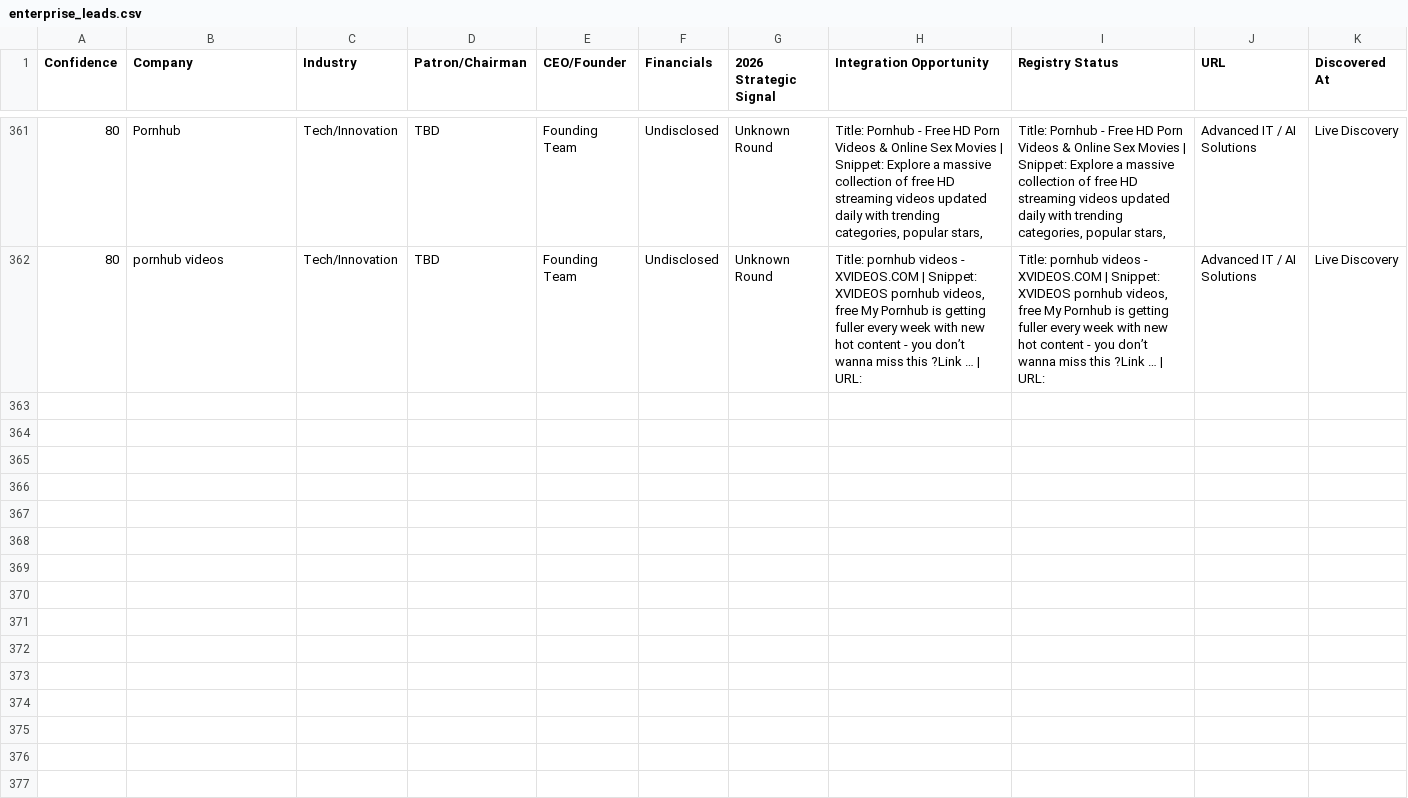
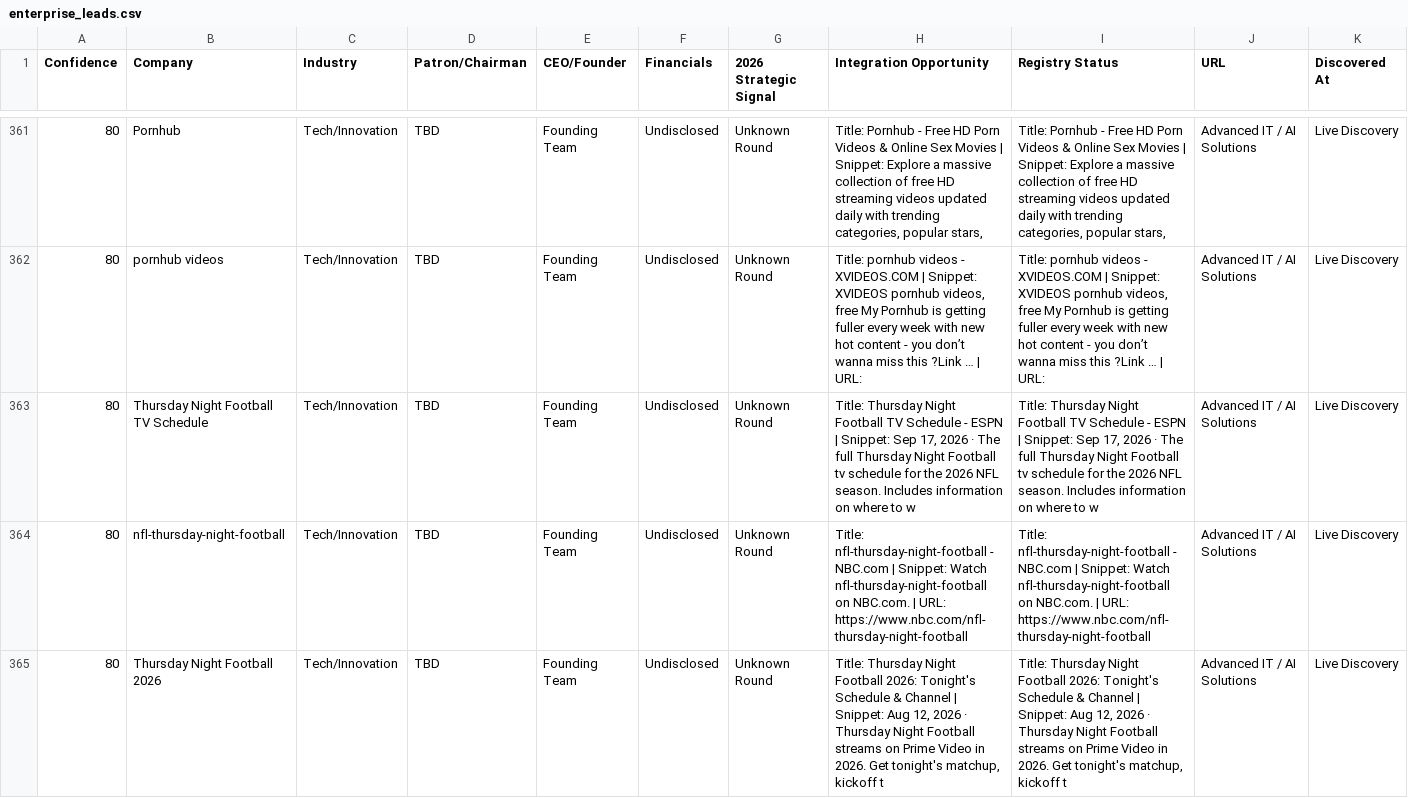
Before and after one commit to anuradhabudhar214-tech/lead_agent, a CSV file: enterprise_leads.csv, drawn as a sheet; only a part is shown, gaps mark what is left out; rows hold the shown columns only; the diff covers the shown part only; the diff names each change by its address in the sheet, - before the commit and + after, or states it on an @@ line.

Commit message:
📊 Intelligence Sync: lead backup + diagnostics [skip ci]

```diff
--- a/enterprise_leads.csv
+++ b/enterprise_leads.csv
+row 363: 80 | Thursday Night Football TV Schedule | Tech/Innovation | TBD | Founding Team | Undisclosed | Unknown Round | Title: Thursday Night Football TV Schedule - ESPN | Snippet: Sep 17, 2026 · The full Thursday Night Football tv schedule for the 2026 NFL season. Includes information on where to w | Title: Thursday Night Football TV Schedule - ESPN | Snippet: Sep 17, 2026 · The full Thursday Night Football tv schedule for the 2026 NFL season. Includes information on where to w | Advanced IT / AI Solutions | Live Discovery
+row 364: 80 | nfl-thursday-night-football | Tech/Innovation | TBD | Founding Team | Undisclosed | Unknown Round | Title: nfl-thursday-night-football - NBC.com | Snippet: Watch nfl-thursday-night-football on NBC.com. | URL: https://www.nbc.com/nfl-thursday-night-football | Title: nfl-thursday-night-football - NBC.com | Snippet: Watch nfl-thursday-night-football on NBC.com. | URL: https://www.nbc.com/nfl-thursday-night-football | Advanced IT / AI Solutions | Live Discovery
+row 365: 80 | Thursday Night Football 2026 | Tech/Innovation | TBD | Founding Team | Undisclosed | Unknown Round | Title: Thursday Night Football 2026: Tonight's Schedule & Channel | Snippet: Aug 12, 2026 · Thursday Night Football streams on Prime Video in 2026. Get tonight's matchup, kickoff t | Title: Thursday Night Football 2026: Tonight's Schedule & Channel | Snippet: Aug 12, 2026 · Thursday Night Football streams on Prime Video in 2026. Get tonight's matchup, kickoff t | Advanced IT / AI Solutions | Live Discovery
```
Also changed, not shown: 3 added rows elsewhere in this file, 2 other files.
